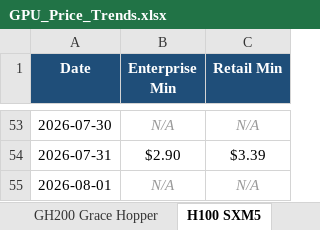
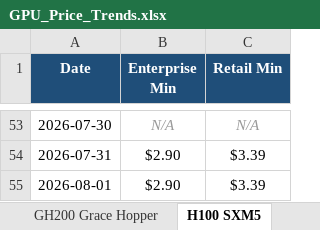
Before and after one commit to ethan2geng/Daily-GPU, an Excel workbook: output/GPU_Price_Trends.xlsx, sheet H100 SXM5, drawn as a sheet; only a part is shown, gaps mark what is left out; values as stored, in another font and other column widths than the file's, no borders; charts and pictures not drawn; the diff names each change by its address in the sheet, - before the commit and + after, or states it on an @@ line.

```diff
--- a/output/GPU_Price_Trends.xlsx (sheet H100 SXM5)
+++ b/output/GPU_Price_Trends.xlsx (sheet H100 SXM5)
-B55 (Enterprise Min): N/A
+B55 (Enterprise Min): $2.90
@@ B55:C55 italic: on → off, text colour: #999999 → black @@
-C55 (Retail Min): N/A
+C55 (Retail Min): $3.39
```
Also changed, not shown: sheet L40S, sheet H200 NVL, sheet H100 NVL, sheet B200 SXM, sheet H200 SXM, sheet GH200 Grace Hopper, 3 more sheets, charts or pictures, output/gpu_prices_2026-08-01.xlsx, 2 other files.
